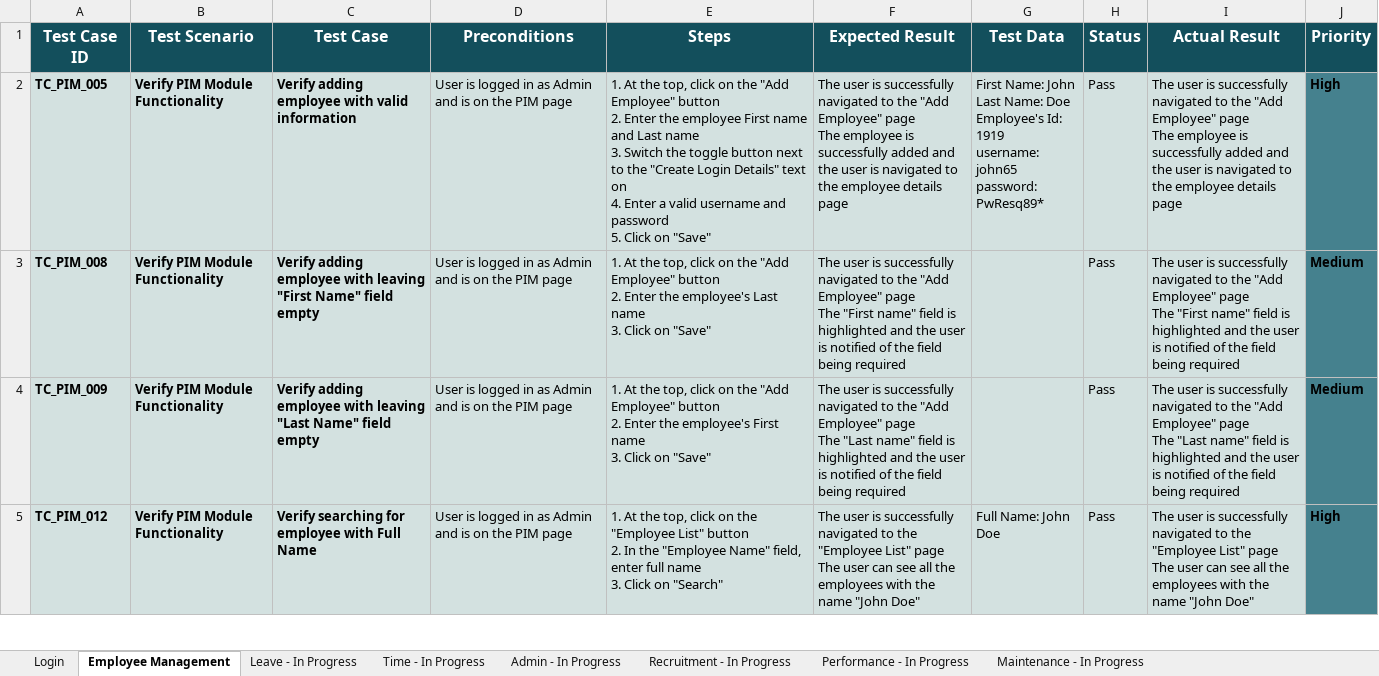
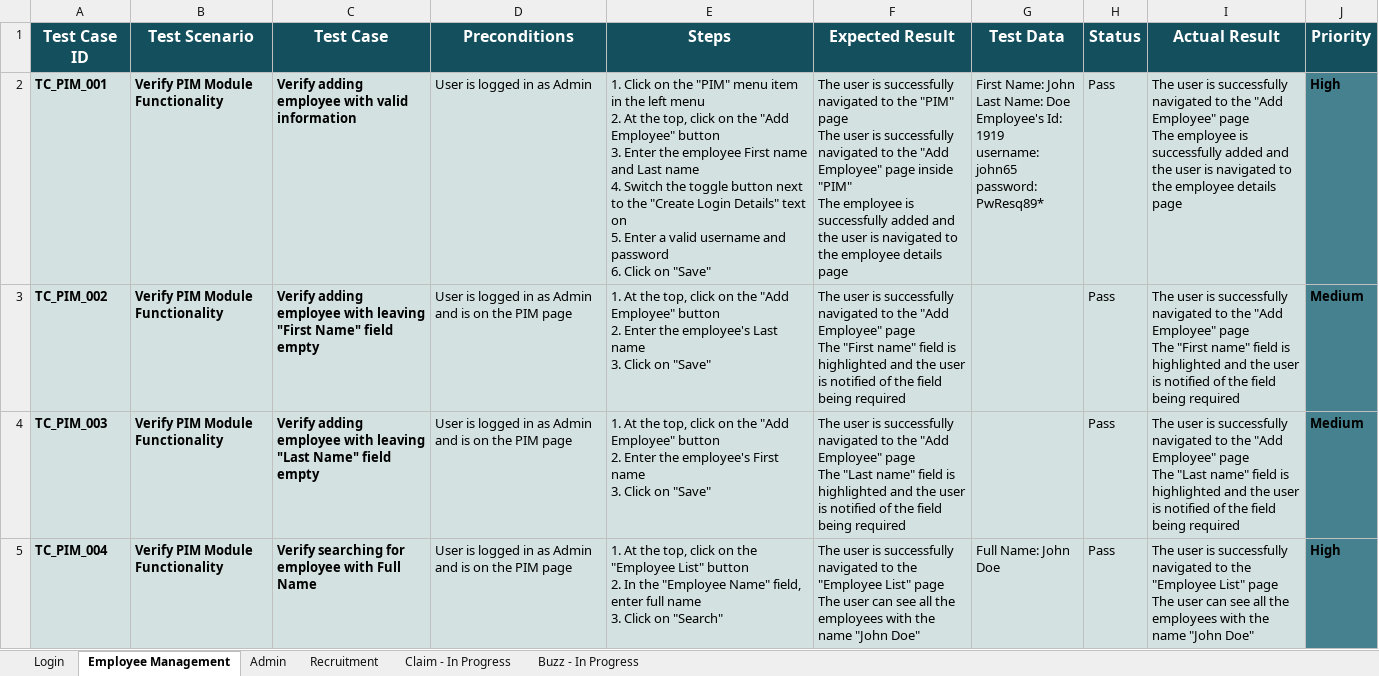
Before and after one commit to adamxngy/OrangeHRM, an Excel workbook: Test_Cases.xlsx, sheet Employee Management, drawn as a sheet; only a part is shown; values as stored, in another font and other column widths than the file's, no borders; conditional formats not drawn; ↵ is a line break in a cell; the diff covers the shown part only; the diff names each change by its address in the sheet, - before the commit and + after, or states it on an @@ line.

```diff
--- a/Test_Cases.xlsx (sheet Employee Management)
+++ b/Test_Cases.xlsx (sheet Employee Management)
-sheet tab: Admin - In Progress
+sheet tab: Admin
-sheet tab: Recruitment - In Progress
+sheet tab: Recruitment
-sheet tab: Performance - In Progress
+sheet tab: Claim - In Progress
-sheet tab: Maintenance - In Progress
+sheet tab: Buzz - In Progress
-sheet tab: Leave - In Progress
-sheet tab: Time - In Progress
-A2 (Test Case ID): TC_PIM_005
+A2 (Test Case ID): TC_PIM_001
-D2 (Preconditions): User is logged in as Admin and is on the PIM page
+D2 (Preconditions): User is logged in as Admin
-E2 (Steps): 1. At the top, click on the "Add Employee" button ↵ 2. Enter the employee First name and Last name ↵ 3. Switch the toggle button next to the "Create Login Details" text on ↵ 4. Enter a valid username and password ↵ 5. Click on…
+E2 (Steps): 1. Click on the "PIM" menu item in the left menu ↵ 2. At the top, click on the "Add Employee" button ↵ 3. Enter the employee First name and Last name ↵ 4. Switch the toggle button next to the "Create Login Details" text on ↵ 5. Enter a valid username and password ↵ 6. Click on…
-F2 (Expected Result): …to the "Add Employee" page ↵ The employee…
+F2 (Expected Result): …to the "PIM" page ↵ The user is successfully navigated to the "Add Employee" page inside "PIM" ↵ The employee…
-A3 (Test Case ID): TC_PIM_008
+A3 (Test Case ID): TC_PIM_002
-A4 (Test Case ID): TC_PIM_009
+A4 (Test Case ID): TC_PIM_003
-A5 (Test Case ID): TC_PIM_012
+A5 (Test Case ID): TC_PIM_004
```
Also changed, not shown: 3 edited cells elsewhere in this sheet, sheet Admin, sheet Recruitment, sheet Claim - In Progress, sheet Buzz - In Progress, sheet Login.
